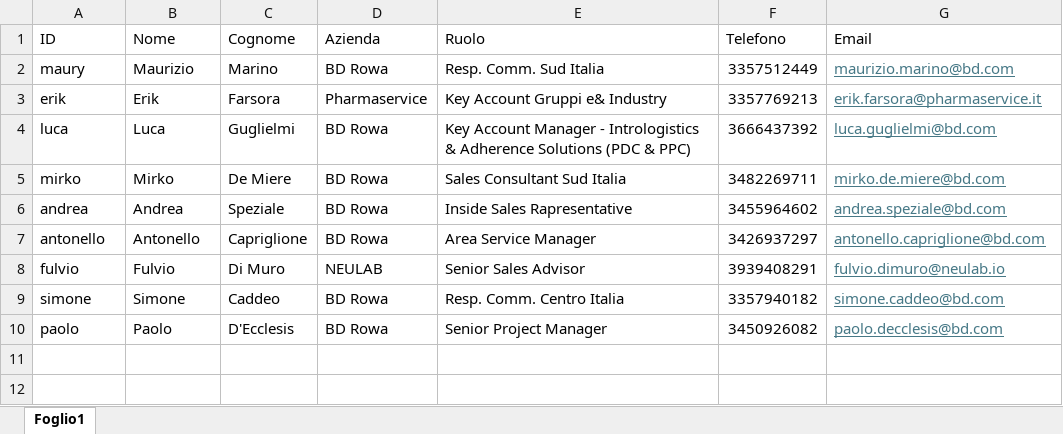
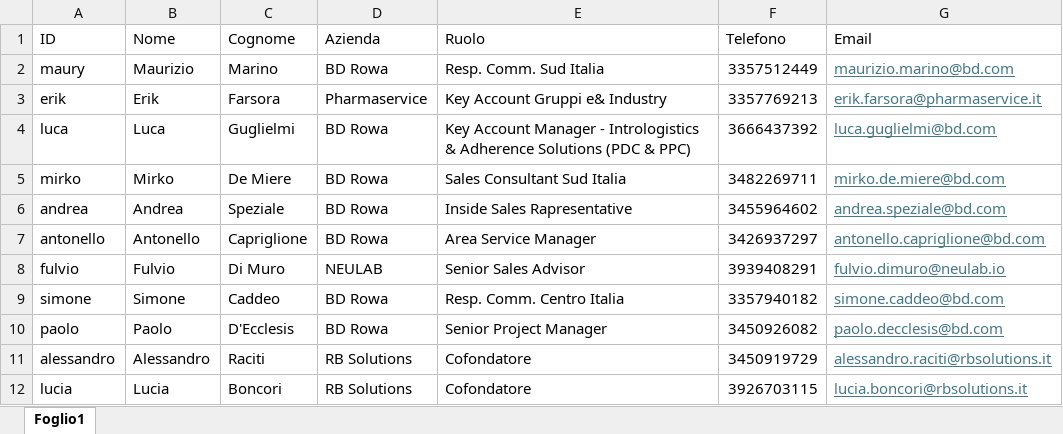
Before and after one commit to maury031174/digital-vcard-team, an Excel workbook: team.xlsx, sheet Foglio1, drawn as a sheet; values as stored, in another font and other column widths than the file's, no borders; the diff names each change by its address in the sheet, - before the commit and + after, or states it on an @@ line.

Commit message:
Add files via upload

```diff
--- a/team.xlsx (sheet Foglio1)
+++ b/team.xlsx (sheet Foglio1)
+row 11: alessandro | Alessandro | Raciti | RB Solutions | Cofondatore | 3450919729 | alessandro.raciti@rbsolutions.it
+row 12: lucia | Lucia | Boncori | RB Solutions | Cofondatore | 3926703115 | lucia.boncori@rbsolutions.it
```
